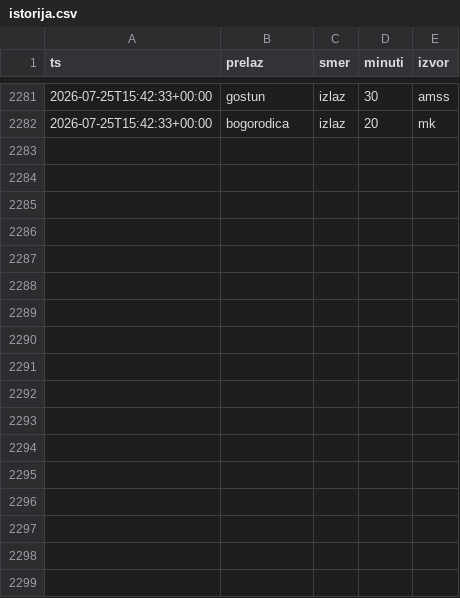
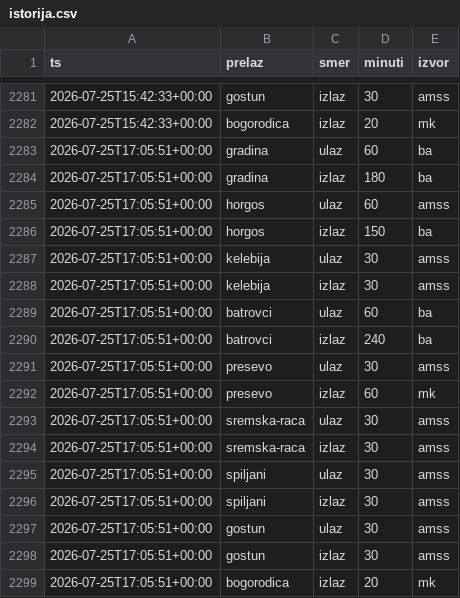
Before and after one commit to vojinovic/Gasolina, a CSV file: istorija.csv, drawn as a sheet; only a part is shown, gaps mark what is left out; the diff names each change by its address in the sheet, - before the commit and + after, or states it on an @@ line.

```diff
--- a/istorija.csv
+++ b/istorija.csv
+row 2283: 2026-07-25T17:05:51+00:00 | gradina | ulaz | 60 | ba
+row 2284: 2026-07-25T17:05:51+00:00 | gradina | izlaz | 180 | ba
+row 2285: 2026-07-25T17:05:51+00:00 | horgos | ulaz | 60 | amss
+row 2286: 2026-07-25T17:05:51+00:00 | horgos | izlaz | 150 | ba
+row 2287: 2026-07-25T17:05:51+00:00 | kelebija | ulaz | 30 | amss
+row 2288: 2026-07-25T17:05:51+00:00 | kelebija | izlaz | 30 | amss
+row 2289: 2026-07-25T17:05:51+00:00 | batrovci | ulaz | 60 | ba
+row 2290: 2026-07-25T17:05:51+00:00 | batrovci | izlaz | 240 | ba
+row 2291: 2026-07-25T17:05:51+00:00 | presevo | ulaz | 30 | amss
+row 2292: 2026-07-25T17:05:51+00:00 | presevo | izlaz | 60 | mk
+row 2293: 2026-07-25T17:05:51+00:00 | sremska-raca | ulaz | 30 | amss
+row 2294: 2026-07-25T17:05:51+00:00 | sremska-raca | izlaz | 30 | amss
+row 2295: 2026-07-25T17:05:51+00:00 | spiljani | ulaz | 30 | amss
+row 2296: 2026-07-25T17:05:51+00:00 | spiljani | izlaz | 30 | amss
+row 2297: 2026-07-25T17:05:51+00:00 | gostun | ulaz | 30 | amss
+row 2298: 2026-07-25T17:05:51+00:00 | gostun | izlaz | 30 | amss
+row 2299: 2026-07-25T17:05:51+00:00 | bogorodica | izlaz | 20 | mk
```
Also changed, not shown: 1 other file.
